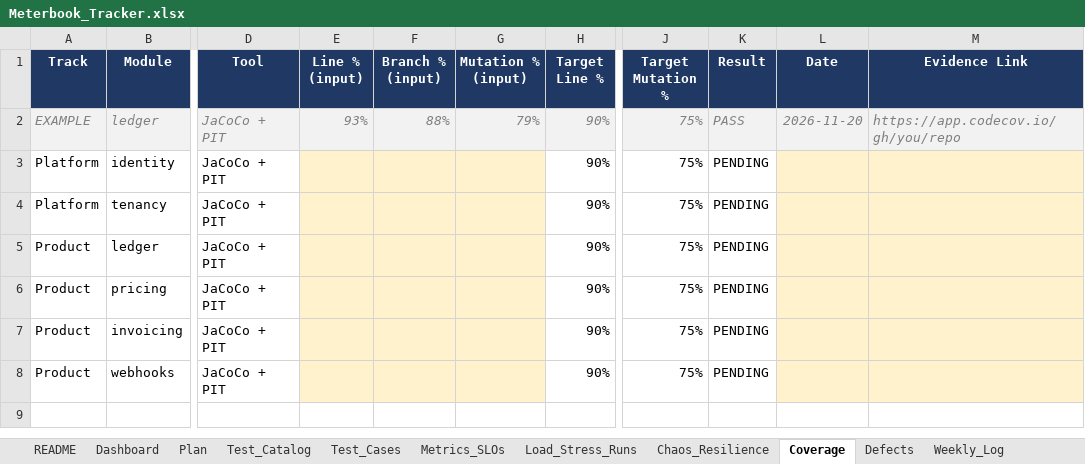
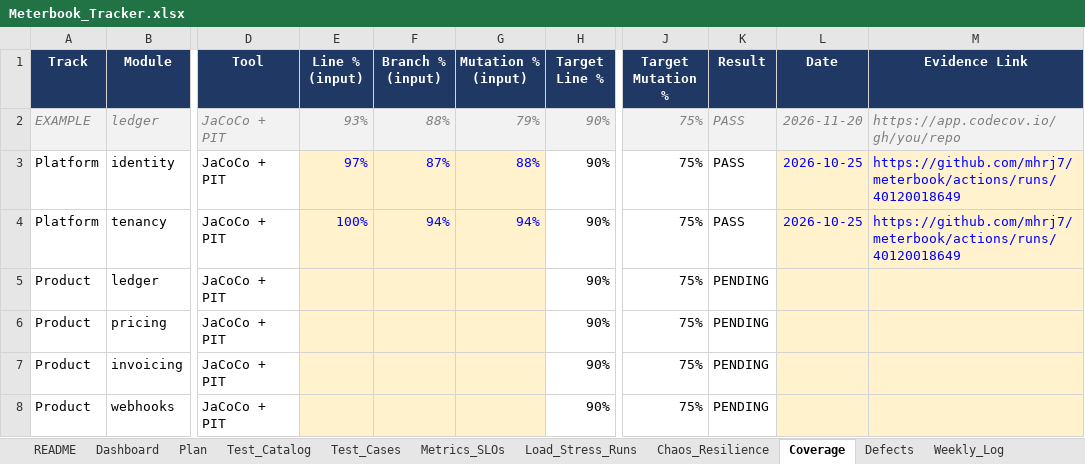
Before and after one commit to mhrj7/meterbook, an Excel workbook: tracker/Meterbook_Tracker.xlsx, sheet Coverage, drawn as a sheet; only a part is shown, gaps mark what is left out; values as stored, in another font and other column widths than the file's, no borders; charts and pictures and conditional formats not drawn; the diff names each change by its address in the sheet, - before the commit and + after, or states it on an @@ line.

Commit message:
chore: evidence for the gap fixes; tracker test cases, coverage and CVE metric
TC-PLT-005 and TC-PLT-013 pass (SAST and linters), TC-PLT-006 updated (0
CRITICAL including unfixed), TC-PLT-020 (mTLS) and TC-PLT-021 (signed
images only) added and passing. Coverage rows for identity and tenancy
filled from CI (line, branch, mutation): both PASS. M-PLT-07 measured at 0.
EKS run 40117597732 passed 123/123.

```diff
--- a/tracker/Meterbook_Tracker.xlsx (sheet Coverage)
+++ b/tracker/Meterbook_Tracker.xlsx (sheet Coverage)
-E3 (Line % (input)): (empty)
+E3 (Line % (input)): 97%
-F3 (Branch % (input)): (empty)
+F3 (Branch % (input)): 87%
-G3 (Mutation % (input)): (empty)
+G3 (Mutation % (input)): 88%
-K3:K4 (Result): PENDING
+K3:K4 (Result): PASS
-L3:L4 (Date): (empty)
+L3:L4 (Date): 2026-10-25
-M3:M4 (Evidence Link): (empty)
+M3:M4 (Evidence Link): https://github.com/mhrj7/meterbook/actions/runs/40120018649
-E4 (Line % (input)): (empty)
+E4 (Line % (input)): 100%
-F4 (Branch % (input)): (empty)
+F4 (Branch % (input)): 94%
-G4 (Mutation % (input)): (empty)
+G4 (Mutation % (input)): 94%
```
Also changed, not shown: sheet Test_Cases, sheet Dashboard, sheet Metrics_SLOs, sheet Plan, 1 other file.
